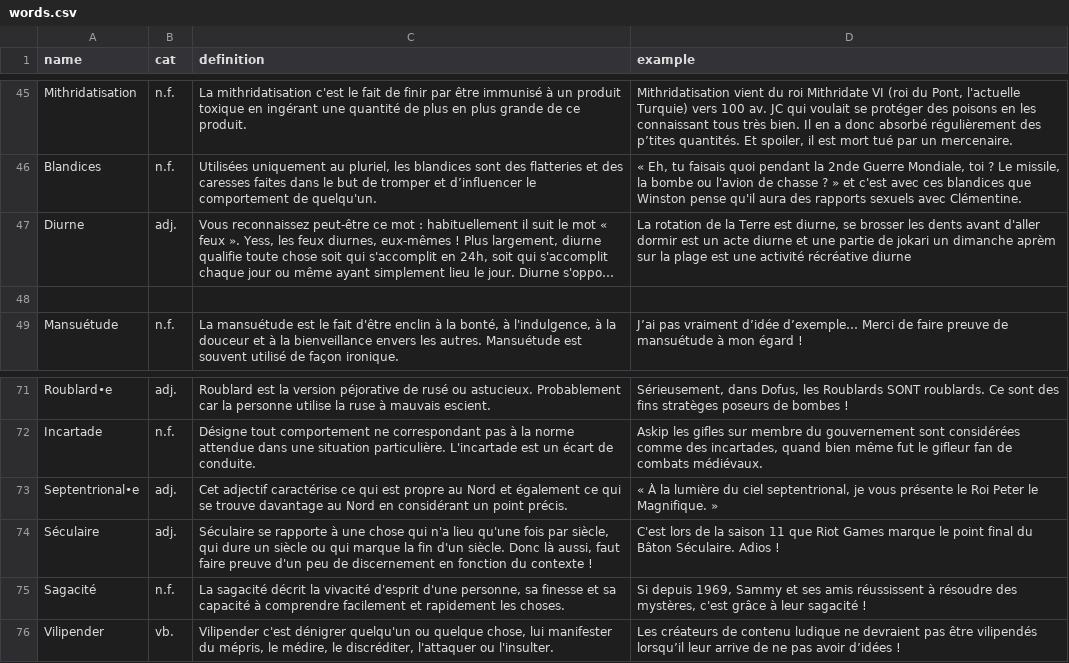
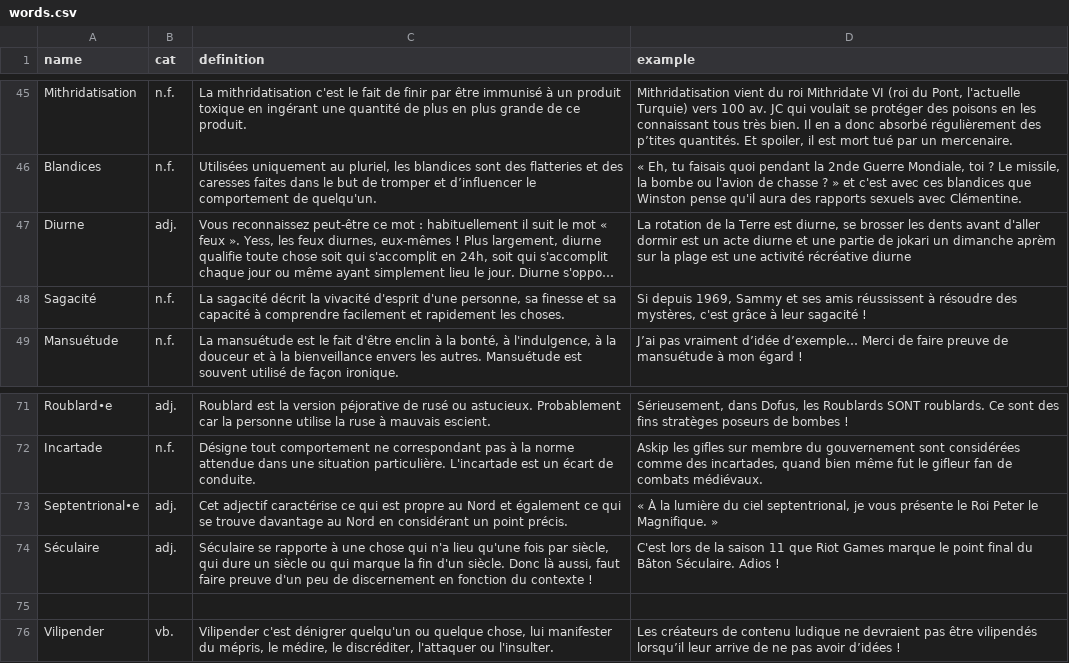
Before and after one commit to Thorgrue/loquacious, a CSV file: words.csv, drawn as a sheet; only a part is shown, gaps mark what is left out; long unchanged cells end in …; the diff names each change by its address in the sheet, - before the commit and + after, or states it on an @@ line.

Commit message:
sacré 10 août

```diff
--- a/words.csv
+++ b/words.csv
-row 48: (empty)
+row 48: Sagacité | n.f. | La sagacité décrit la vivacité d'esprit d'une personne, sa finesse et sa capacité à comprendre facilement et rapidement les choses. | Si depuis 1969, Sammy et ses amis réussissent à résoudre des mystères, c'est grâce à leur sagacité !
-row 75: Sagacité | n.f. | La sagacité décrit la vivacité d'esprit d'une personne, sa finesse et sa capacité à comprendre facilement et rapidement les choses. | Si depuis 1969, Sammy et ses amis réussissent à résoudre des mystères, c'est grâce à leur sagacité !
+row 75: (empty)
```
